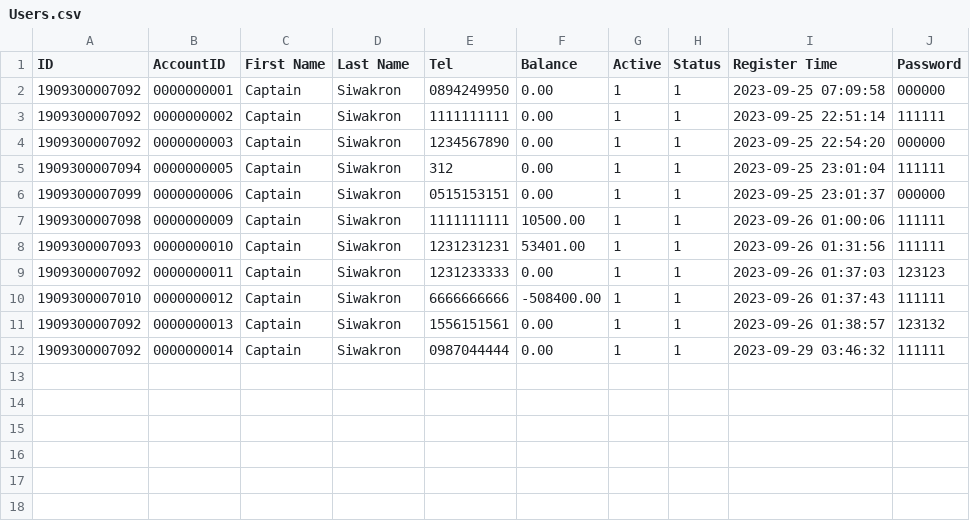
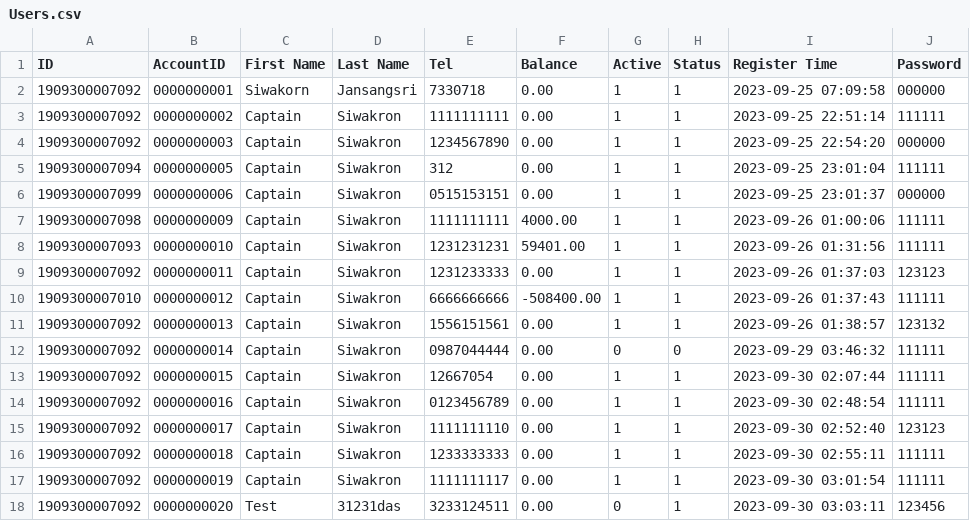
Before and after one commit to CaptzDevs/terminalATM, a CSV file: data/Users.csv, drawn as a sheet.

```diff
--- a/data/Users.csv
+++ b/data/Users.csv
@@ -1,3 +1,3 @@
 ID,AccountID,First Name,Last Name,Tel,Balance,Active,Status,Register Time,Password
-1909300007092,0000000001,Captain,Siwakron,0894249950,0.00,1,1,2023-09-25 07:09:58,000000
+1909300007092,0000000001,Siwakorn,Jansangsri,7330718,0.00,1,1,2023-09-25 07:09:58,000000
 1909300007092,0000000002,Captain,Siwakron,1111111111,0.00,1,1,2023-09-25 22:51:14,111111
@@ -6,4 +6,4 @@ ID,AccountID,First Name,Last Name,Tel,Balance,Active,Status,Register Time,Passwo
 1909300007099,0000000006,Captain,Siwakron,0515153151,0.00,1,1,2023-09-25 23:01:37,000000
-1909300007098,0000000009,Captain,Siwakron,1111111111,10500.00,1,1,2023-09-26 01:00:06,111111
-1909300007093,0000000010,Captain,Siwakron,1231231231,53401.00,1,1,2023-09-26 01:31:56,111111
+1909300007098,0000000009,Captain,Siwakron,1111111111,4000.00,1,1,2023-09-26 01:00:06,111111
+1909300007093,0000000010,Captain,Siwakron,1231231231,59401.00,1,1,2023-09-26 01:31:56,111111
 1909300007092,0000000011,Captain,Siwakron,1231233333,0.00,1,1,2023-09-26 01:37:03,123123
@@ -11,2 +11,8 @@ ID,AccountID,First Name,Last Name,Tel,Balance,Active,Status,Register Time,Passwo
 1909300007092,0000000013,Captain,Siwakron,1556151561,0.00,1,1,2023-09-26 01:38:57,123132
-1909300007092,0000000014,Captain,Siwakron,0987044444,0.00,1,1,2023-09-29 03:46:32,111111
+1909300007092,0000000014,Captain,Siwakron,0987044444,0.00,0,0,2023-09-29 03:46:32,111111
+1909300007092,0000000015,Captain,Siwakron,12667054,0.00,1,1,2023-09-30 02:07:44,111111
+1909300007092,0000000016,Captain,Siwakron,0123456789,0.00,1,1,2023-09-30 02:48:54,111111
+1909300007092,0000000017,Captain,Siwakron,1111111110,0.00,1,1,2023-09-30 02:52:40,123123
+1909300007092,0000000018,Captain,Siwakron,1233333333,0.00,1,1,2023-09-30 02:55:11,111111
+1909300007092,0000000019,Captain,Siwakron,1111111117,0.00,1,1,2023-09-30 03:01:54,111111
+1909300007092,0000000020,Test,31231das,3233124511,0.00,0,1,2023-09-30 03:03:11,123456
```
Also changed, not shown: transactions/0000000009.csv, 6 other files.
